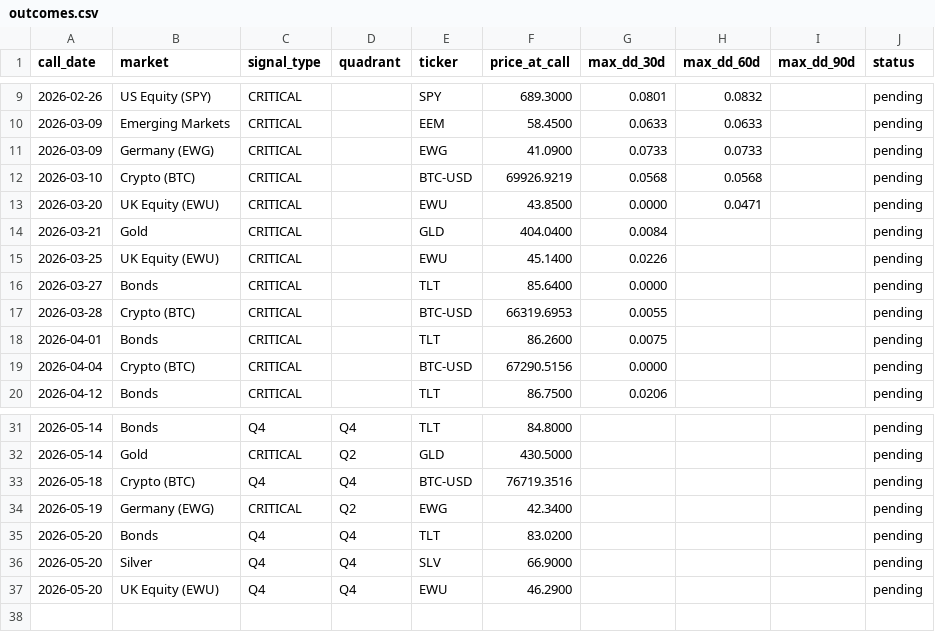
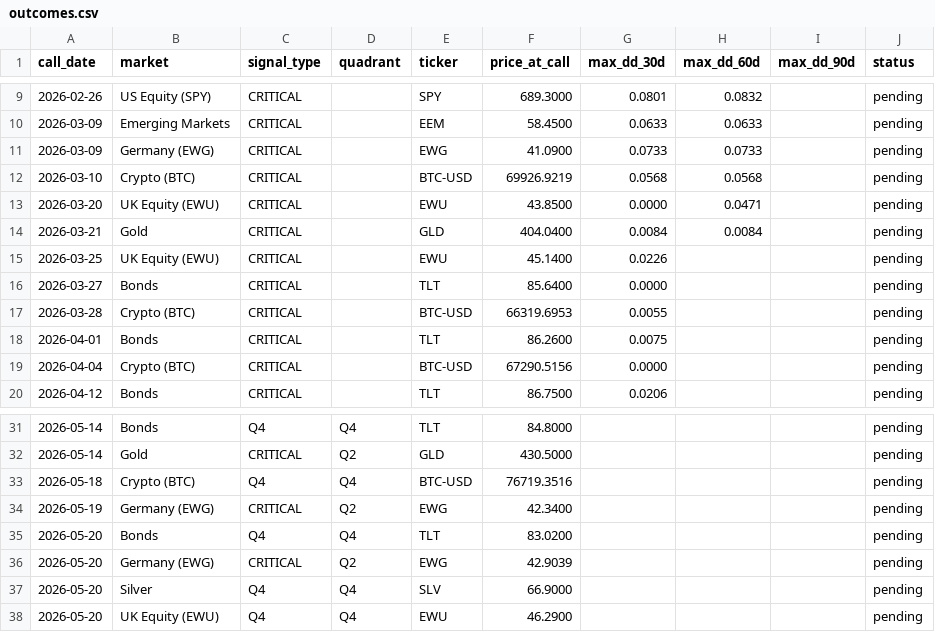
Before and after one commit to vonlambda/lambda-f-dashboard, a CSV file: outcomes.csv, drawn as a sheet; only a part is shown, gaps mark what is left out.

```diff
--- a/outcomes.csv
+++ b/outcomes.csv
@@ -13,3 +13,3 @@ call_date,market,signal_type,quadrant,ticker,price_at_call,max_dd_30d,max_dd_60d
 2026-03-20,UK Equity (EWU),CRITICAL,,EWU,43.8500,0.0000,0.0471,,pending
-2026-03-21,Gold,CRITICAL,,GLD,404.0400,0.0084,,,pending
+2026-03-21,Gold,CRITICAL,,GLD,404.0400,0.0084,0.0084,,pending
 2026-03-25,UK Equity (EWU),CRITICAL,,EWU,45.1400,0.0226,,,pending
@@ -35,2 +35,3 @@ call_date,market,signal_type,quadrant,ticker,price_at_call,max_dd_30d,max_dd_60d
 2026-05-20,Bonds,Q4,Q4,TLT,83.0200,,,,pending
+2026-05-20,Germany (EWG),CRITICAL,Q2,EWG,42.9039,,,,pending
 2026-05-20,Silver,Q4,Q4,SLV,66.9000,,,,pending
```
